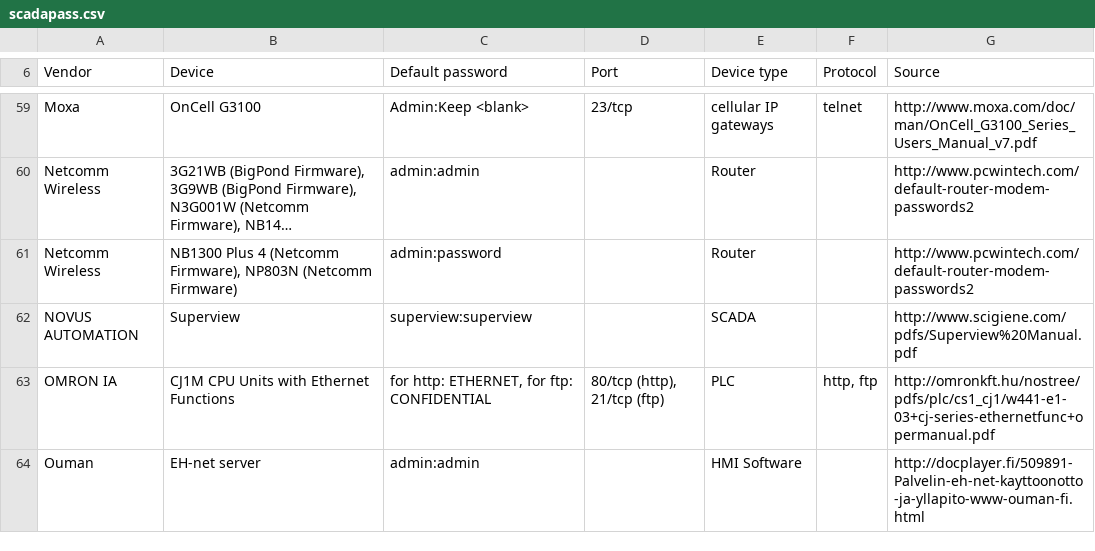
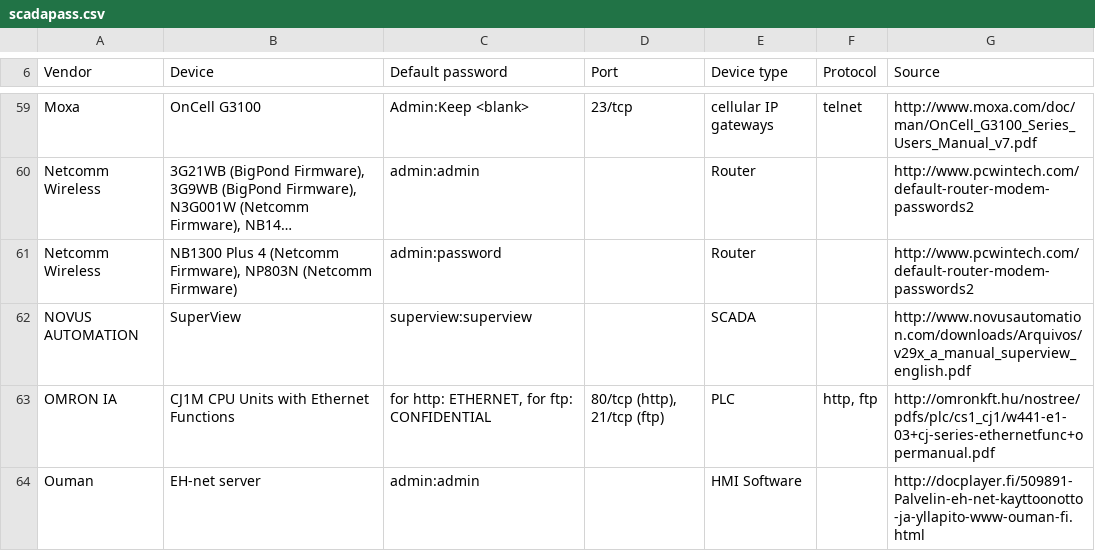
Before and after one commit to scadastrangelove/SCADAPASS, a CSV file: scadapass.csv, drawn as a sheet; only a part is shown, gaps mark what is left out; long unchanged cells end in …; the diff names each change by its address in the sheet, - before the commit and + after, or states it on an @@ line.

Commit message:
NOVUS fixups
- fix caps in product
- link to actual NOVUS manual
- remove whitespace

```diff
--- a/scadapass.csv
+++ b/scadapass.csv
-B62 (Device): Superview
+B62 (Device): SuperView
-G62 (Source): http://www.scigiene.com/pdfs/Superview%20Manual.pdf
+G62 (Source): http://www.novusautomation.com/downloads/Arquivos/v29x_a_manual_superview_english.pdf
```
